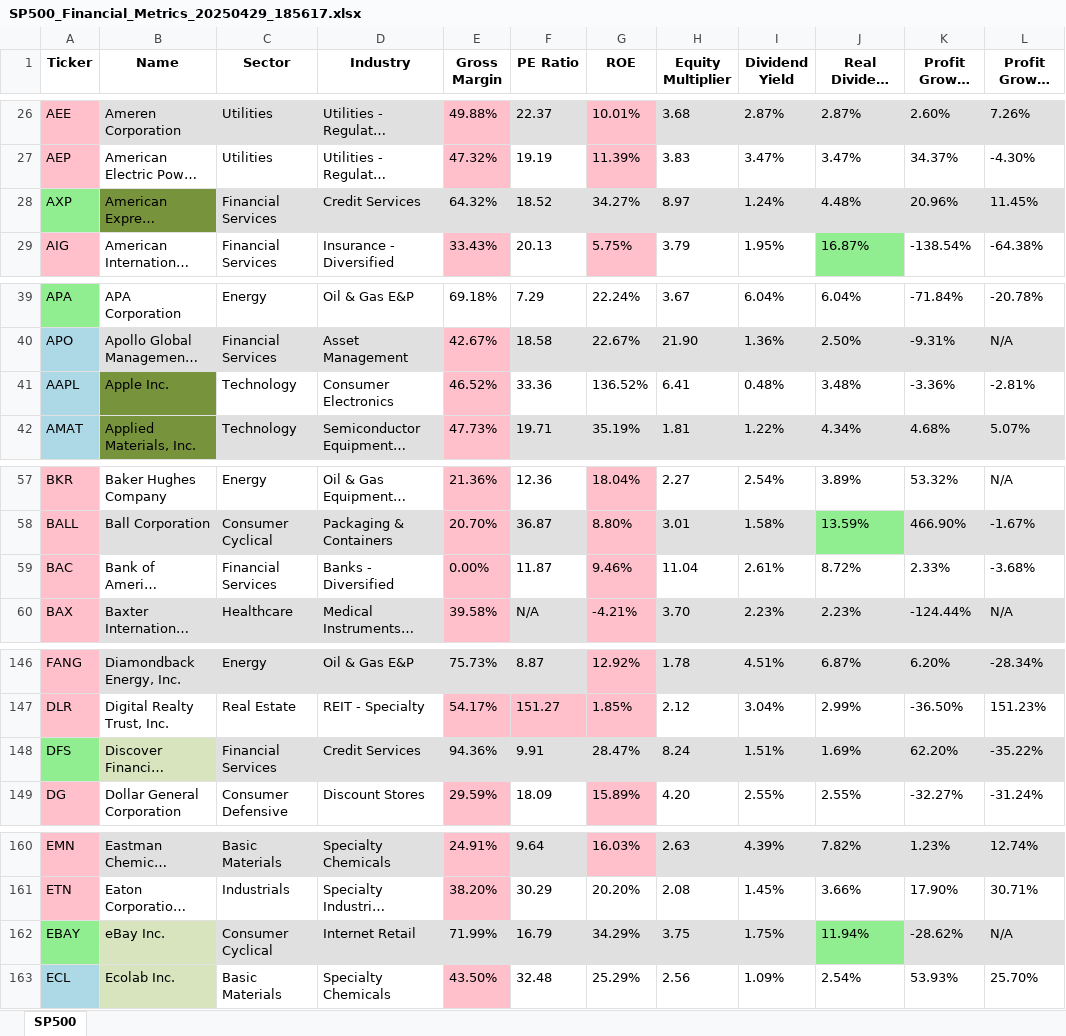
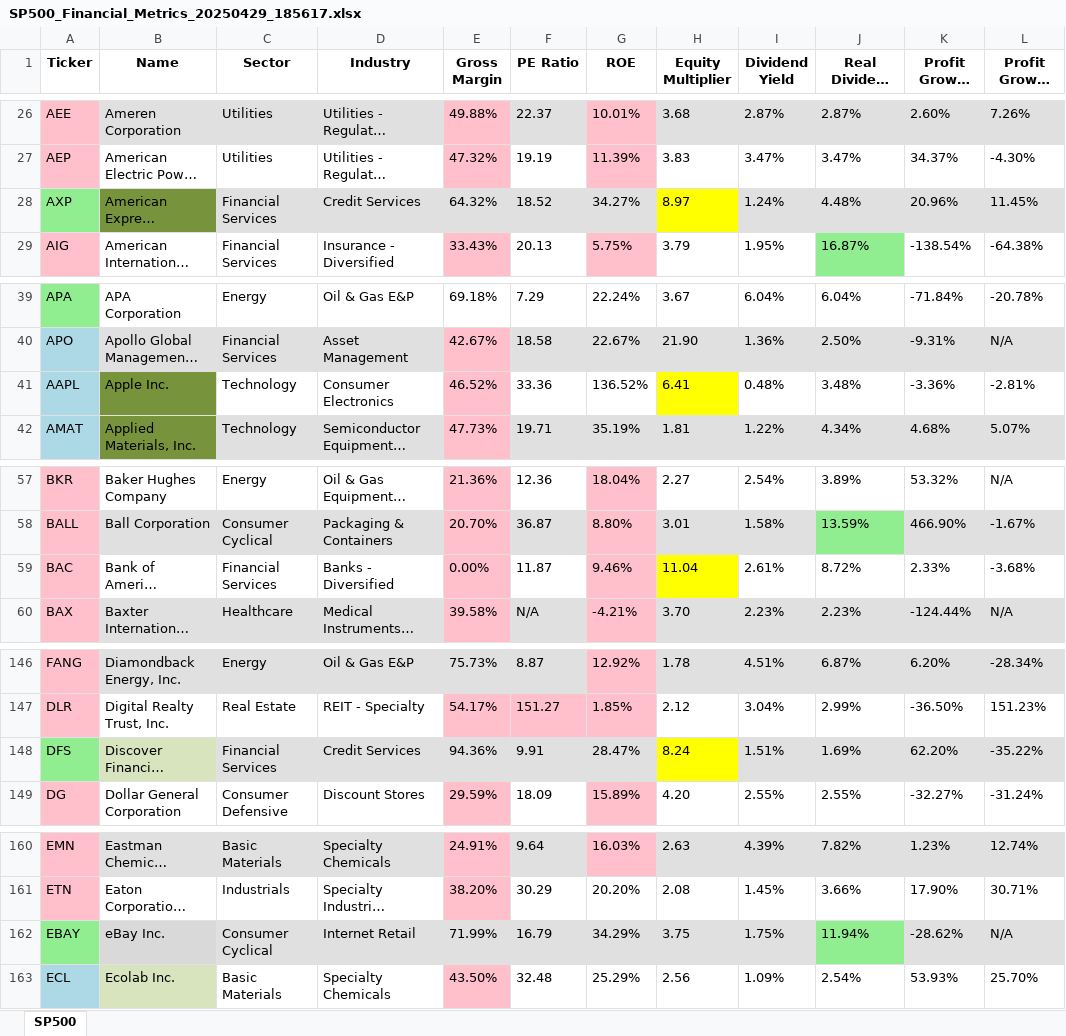
Before and after one commit to buhe/finance_script, an Excel workbook: finance/output/SP500_Financial_Metrics_20250429_185617.xlsx, sheet SP500, drawn as a sheet; only a part is shown, gaps mark what is left out; long unchanged cells end in …; values as stored, in another font and other column widths than the file's, no borders; the diff covers the shown part only; the diff names each change by its address in the sheet, - before the commit and + after, or states it on an @@ line.

```diff
--- a/finance/output/SP500_Financial_Metrics_20250429_185617.xlsx (sheet SP500)
+++ b/finance/output/SP500_Financial_Metrics_20250429_185617.xlsx (sheet SP500)
-H28 fill: #E0E0E0
+H28 fill: #FFFF00
-H41 fill: none
+H41 fill: #FFFF00
-H59 fill: none
+H59 fill: #FFFF00
-H148 fill: #E0E0E0
+H148 fill: #FFFF00
-B162 fill: #D7E4BD
+B162 fill: #D9D9D9
```
Also changed, not shown: cell formats elsewhere in this sheet, 1 other file.
